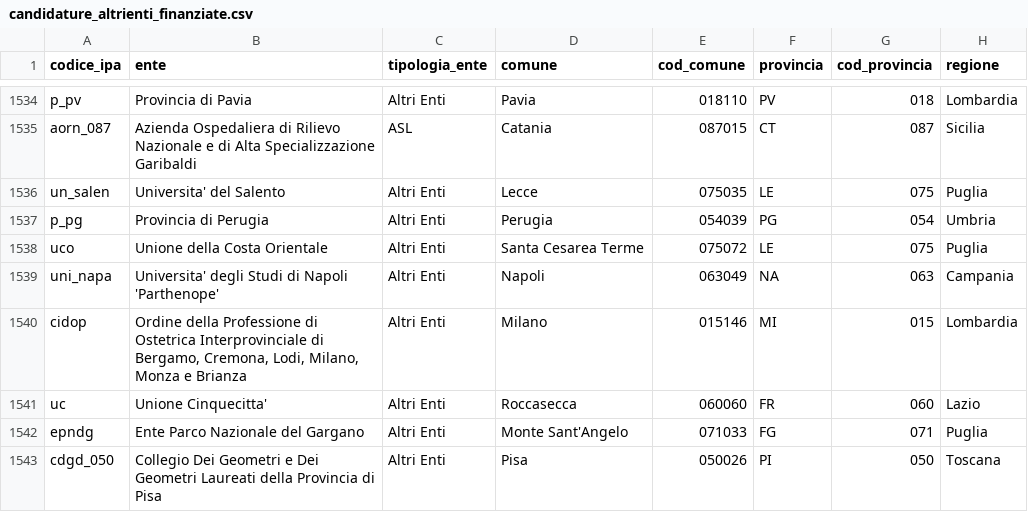
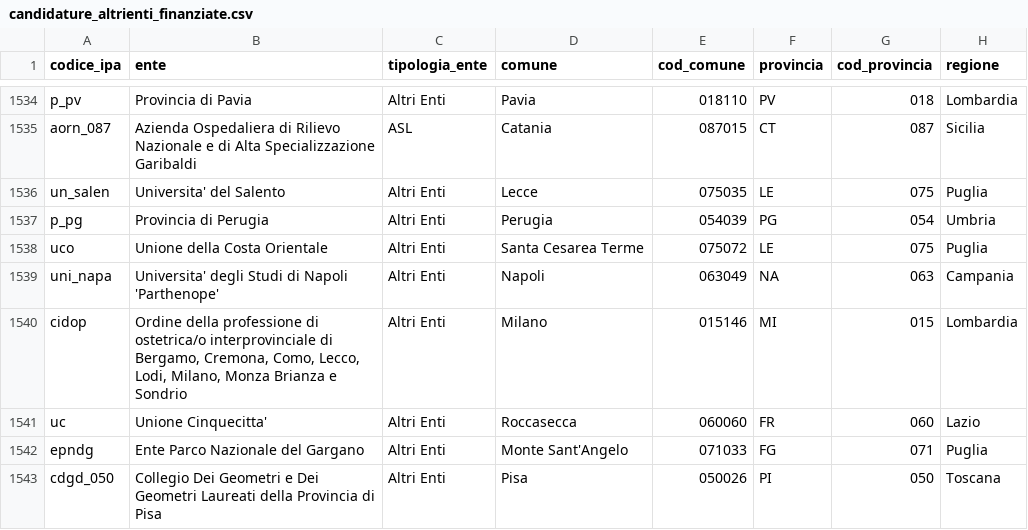
Before and after one commit to teamdigitale/padigitale2026-opendata, a CSV file: data/candidature_altrienti_finanziate.csv, drawn as a sheet; only a part is shown, gaps mark what is left out; the diff names each change by its address in the sheet, - before the commit and + after, or states it on an @@ line.

Commit message:
data updated at 2025-07-24T02:42:56.533901+00:00

```diff
--- a/data/candidature_altrienti_finanziate.csv
+++ b/data/candidature_altrienti_finanziate.csv
-B1540 (ente): Ordine della Professione di Ostetrica Interprovinciale di Bergamo, Cremona, Lodi, Milano, Monza e Brianza
+B1540 (ente): Ordine della professione di ostetrica/o interprovinciale di Bergamo, Cremona, Como, Lecco, Lodi, Milano, Monza Brianza e Sondrio
```
Also changed, not shown: 3 other files.
